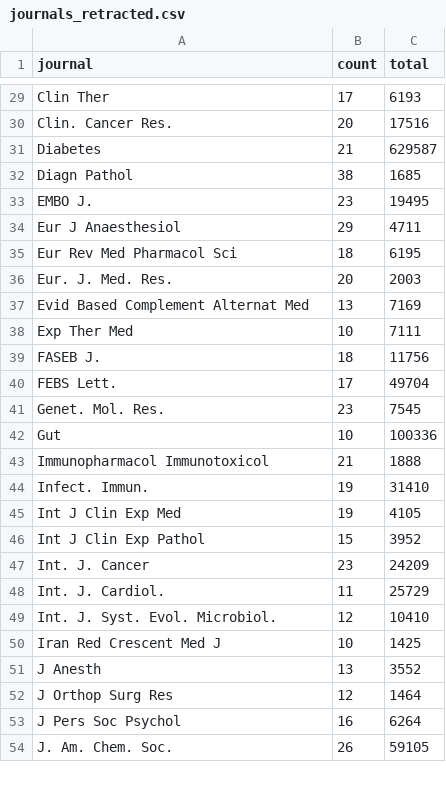
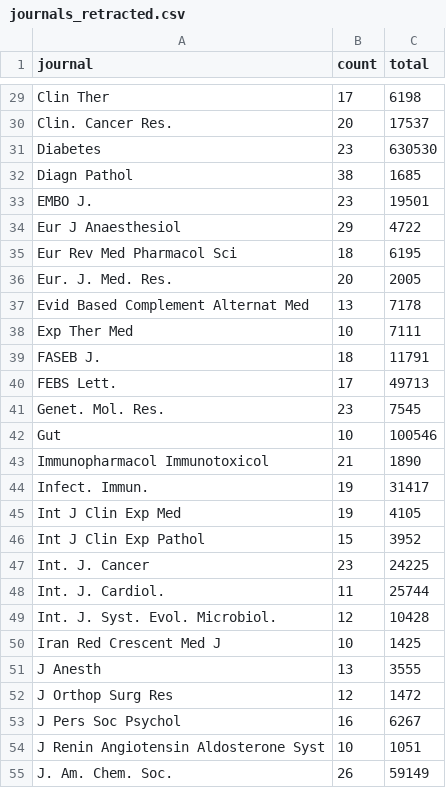
Before and after one commit to neilfws/PubMed, a CSV file: retractions/data/journals_retracted.csv, drawn as a sheet; only a part is shown, gaps mark what is left out; addresses are those after the commit; the diff covers the shown part only; the diff names each change by its address in the sheet, - before the commit and + after, or states it on an @@ line.

```diff
--- a/retractions/data/journals_retracted.csv
+++ b/retractions/data/journals_retracted.csv
-C29 (total): 6193
+C29 (total): 6198
-C30 (total): 17516
+C30 (total): 17537
-B31 (count): 21
+B31 (count): 23
-C31 (total): 629587
+C31 (total): 630530
-C33 (total): 19495
+C33 (total): 19501
-C34 (total): 4711
+C34 (total): 4722
-C36 (total): 2003
+C36 (total): 2005
-C37 (total): 7169
+C37 (total): 7178
-C39 (total): 11756
+C39 (total): 11791
-C40 (total): 49704
+C40 (total): 49713
-C42 (total): 100336
+C42 (total): 100546
-C43 (total): 1888
+C43 (total): 1890
-C44 (total): 31410
+C44 (total): 31417
-C47 (total): 24209
+C47 (total): 24225
-C48 (total): 25729
+C48 (total): 25744
-C49 (total): 10410
+C49 (total): 10428
-C51 (total): 3552
+C51 (total): 3555
-C52 (total): 1464
+C52 (total): 1472
-C53 (total): 6264
+C53 (total): 6267
+row 54: J Renin Angiotensin Aldosterone Syst | 10 | 1051
-C55 (total): 59105
+C55 (total): 59149
```
Also changed, not shown: 72 edited cells elsewhere in this file, retractions/data/journals_retractionOf.csv, retractions/data/years.csv, 2 other files.
